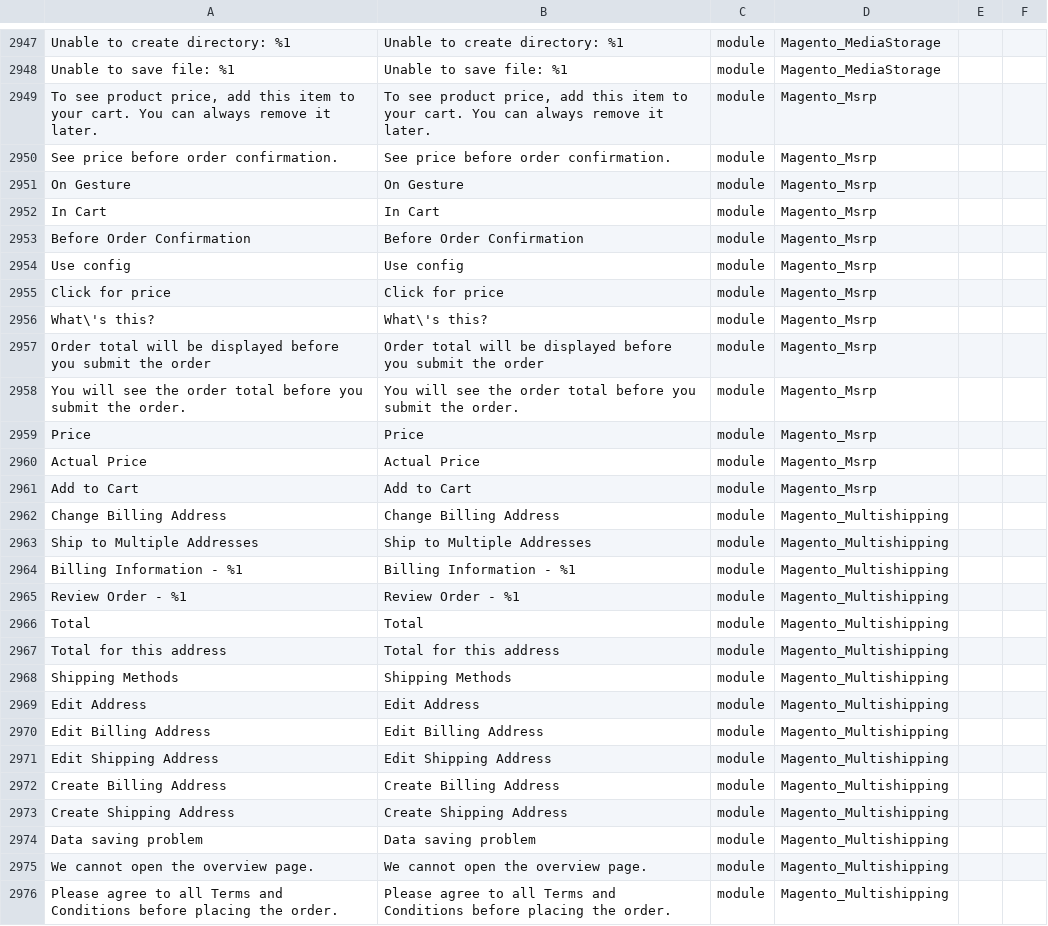
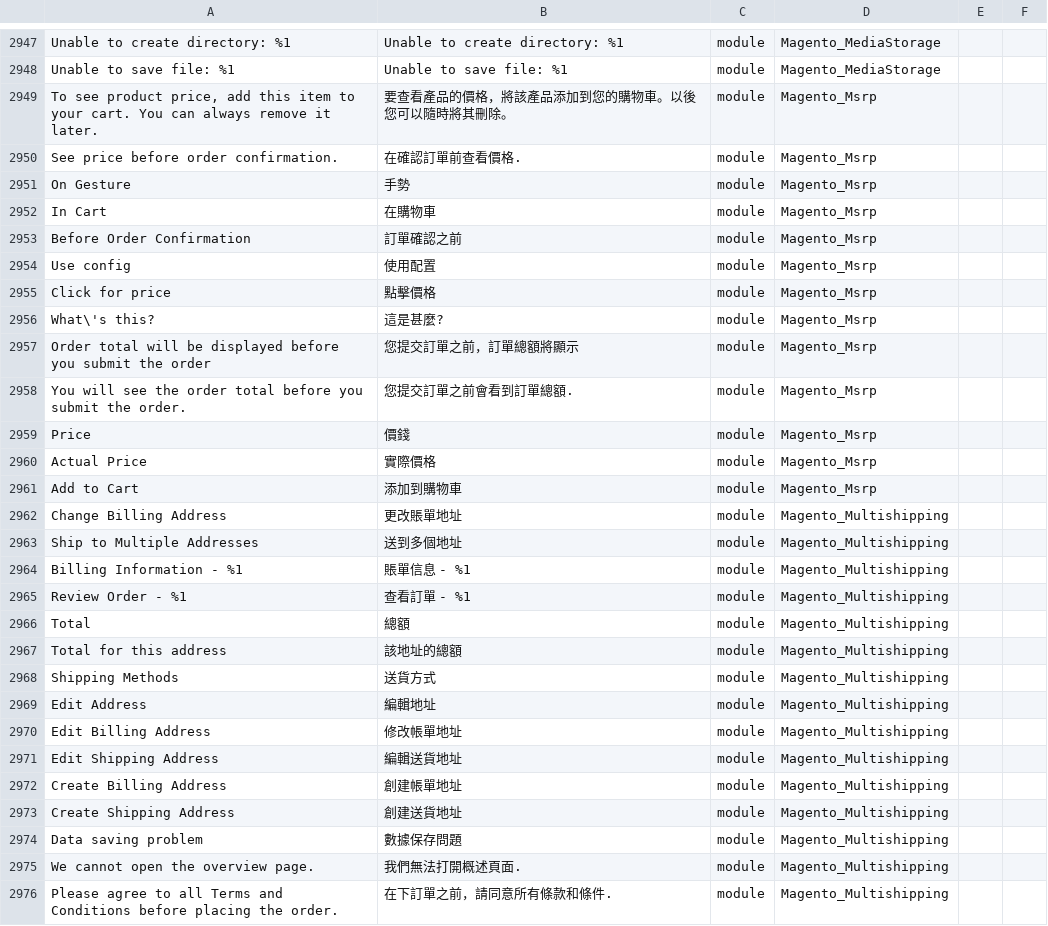
Before and after one commit to sing1215/magento2-language-zh_hk, a CSV file: zh_hk.csv, drawn as a sheet; only a part is shown, gaps mark what is left out; the diff covers the shown part only; the diff names each change by its address in the sheet, - before the commit and + after, or states it on an @@ line.

Commit message:
Translate up to line 3000

```diff
--- a/zh_hk.csv
+++ b/zh_hk.csv
-B2949: To see product price, add this item to your cart. You can always remove it later.
+B2949: 要查看產品的價格，將該產品添加到您的購物車。以後您可以隨時將其刪除。
-B2950: See price before order confirmation.
+B2950: 在確認訂單前查看價格.
-B2951: On Gesture
+B2951: 手勢
-B2952: In Cart
+B2952: 在購物車
-B2953: Before Order Confirmation
+B2953: 訂單確認之前
-B2954: Use config
+B2954: 使用配置
-B2955: Click for price
+B2955: 點擊價格
-B2956: What\'s this?
+B2956: 這是甚麼?
-B2957: Order total will be displayed before you submit the order
+B2957: 您提交訂單之前，訂單總額將顯示
-B2958: You will see the order total before you submit the order.
+B2958: 您提交訂單之前會看到訂單總額.
-B2959: Price
+B2959: 價錢
-B2960: Actual Price
+B2960: 實際價格
-B2961: Add to Cart
+B2961: 添加到購物車
-B2962: Change Billing Address
+B2962: 更改賬單地址
-B2963: Ship to Multiple Addresses
+B2963: 送到多個地址
-B2964: Billing Information - %1
+B2964: 賬單信息 - %1
-B2965: Review Order - %1
+B2965: 查看訂單 - %1
-B2966: Total
+B2966: 總額
-B2967: Total for this address
+B2967: 該地址的總額
-B2968: Shipping Methods
+B2968: 送貨方式
-B2969: Edit Address
+B2969: 編輯地址
-B2970: Edit Billing Address
+B2970: 修改帳單地址
-B2971: Edit Shipping Address
+B2971: 編輯送貨地址
-B2972: Create Billing Address
+B2972: 創建帳單地址
-B2973: Create Shipping Address
+B2973: 創建送貨地址
-B2974: Data saving problem
+B2974: 數據保存問題
-B2975: We cannot open the overview page.
+B2975: 我們無法打開概述頁面.
-B2976: Please agree to all Terms and Conditions before placing the order.
+B2976: 在下訂單之前，請同意所有條款和條件.
```
Also changed, not shown: 20 edited cells elsewhere in this file.
